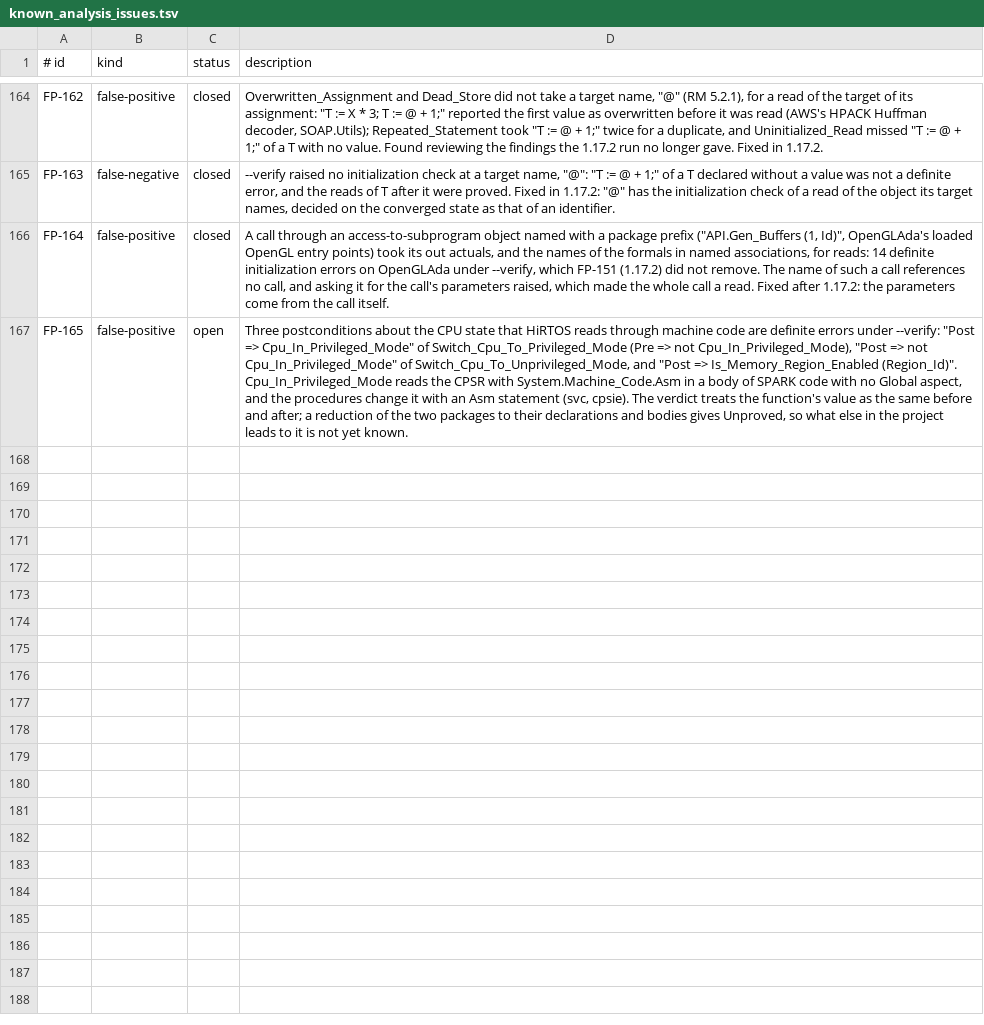
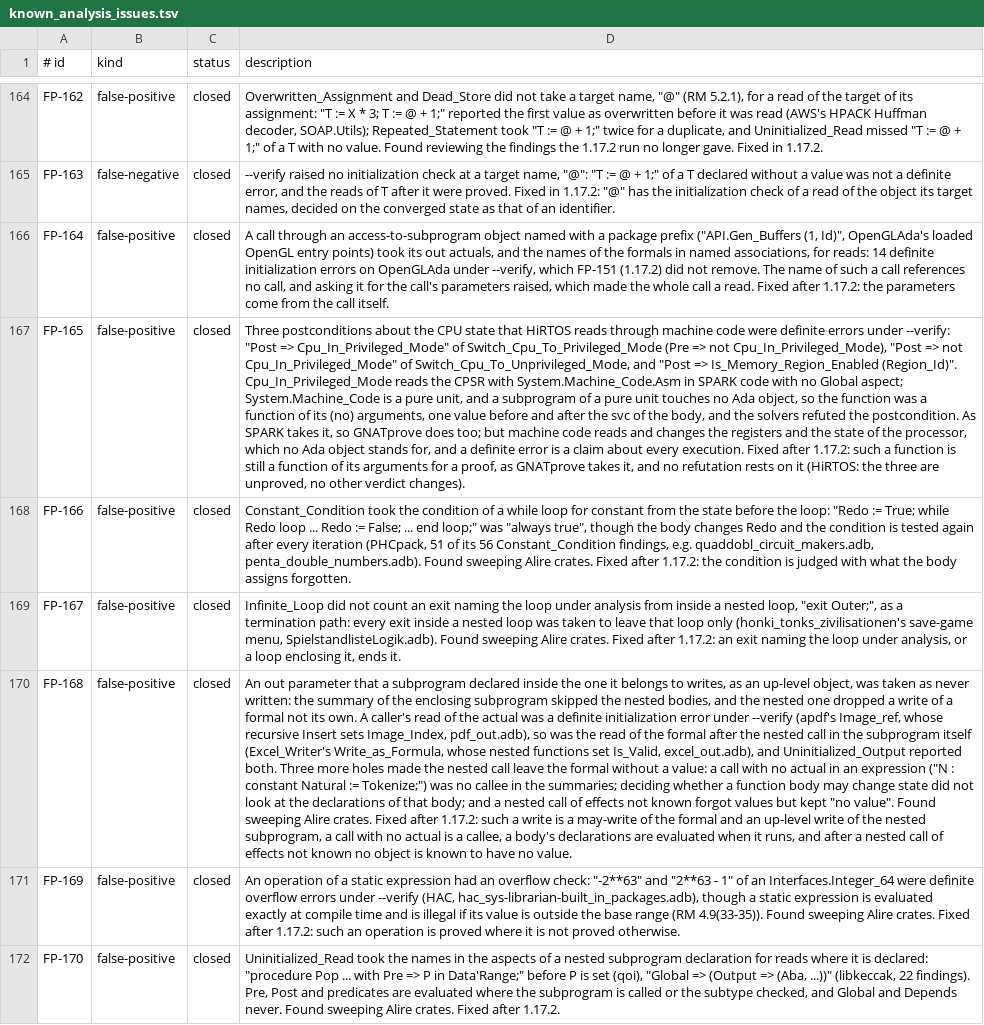
Before and after one commit to mmartign/AdaLang_Analyzer, a TSV file: quality/known_analysis_issues.tsv, drawn as a sheet; only a part is shown, gaps mark what is left out; the diff names each change by its address in the sheet, - before the commit and + after, or states it on an @@ line.

```diff
--- a/quality/known_analysis_issues.tsv
+++ b/quality/known_analysis_issues.tsv
-C167 (status): open
+C167 (status): closed
-D167 (description): …machine code are definite errors under --verify: "Post => Cpu_In_Privileged_Mode" of Switch_Cpu_To_Privileged_Mode (Pre => not Cpu_In_Privileged_Mode), "Post => not Cpu_In_Privileged_Mode" of Switch_Cpu_To_Unprivileged_Mode, and "Post => Is_Memory_Region_Enabled (Region_Id)". Cpu_In_Privileged_Mode reads the CPSR with System.Machine_Code.Asm in a body of SPARK code with no Global aspect, and the procedures change it with an Asm statement (svc, cpsie). The verdict treats the function's value as the same before and after; a reduction of the two packages to their declarations and bodies gives Unproved, so what else in the project leads to it is not yet known.
+D167 (description): …machine code were definite errors under --verify: "Post => Cpu_In_Privileged_Mode" of Switch_Cpu_To_Privileged_Mode (Pre => not Cpu_In_Privileged_Mode), "Post => not Cpu_In_Privileged_Mode" of Switch_Cpu_To_Unprivileged_Mode, and "Post => Is_Memory_Region_Enabled (Region_Id)". Cpu_In_Privileged_Mode reads the CPSR with System.Machine_Code.Asm in SPARK code with no Global aspect; System.Machine_Code is a pure unit, and a subprogram of a pure unit touches no Ada object, so the function was a function of its (no) arguments, one value before and after the svc of the body, and the solvers refuted the postcondition. As SPARK takes it, so GNATprove does too; but machine code reads and changes the registers and the state of the processor, which no Ada object stands for, and a definite error is a claim about every execution. Fixed after 1.17.2: such a function is still a function of its arguments for a proof, as GNATprove takes it, and no refutation rests on it (HiRTOS: the three are unproved, no other verdict changes).
+row 168: FP-166 | false-positive | closed | Constant_Condition took the condition of a while loop for constant from the state before the loop: "Redo := True; while Redo loop ... Redo := False; ... end loop;" was "always true", though the body changes Redo and the condition is tested again after every iteration (PHCpack, 51 of its 56 Constant_Condition findings, e.g. quaddobl_circuit_makers.adb, penta_double_numbers.adb). Found sweeping Alire crates. Fixed after 1.17.2: the condition is judged with what the body assigns forgotten.
+row 169: FP-167 | false-positive | closed | Infinite_Loop did not count an exit naming the loop under analysis from inside a nested loop, "exit Outer;", as a termination path: every exit inside a nested loop was taken to leave that loop only (honki_tonks_zivilisationen's save-game menu, SpielstandlisteLogik.adb). Found sweeping Alire crates. Fixed after 1.17.2: an exit naming the loop under analysis, or a loop enclosing it, ends it.
+row 170: FP-168 | false-positive | closed | An out parameter that a subprogram declared inside the one it belongs to writes, as an up-level object, was taken as never written: the summary of the enclosing subprogram skipped the nested bodies, and the nested one dropped a write of a formal not its own. A caller's read of the actual was a definite initialization error under --verify (apdf's Image_ref, whose recursive Insert sets Image_Index, pdf_out.adb), so was the read of the formal after the nested call in the subprogram itself (Excel_Writer's Write_as_Formula, whose nested functions set Is_Valid, excel_out.adb), and Uninitialized_Output reported both. Three more holes made the nested call leave the formal without a value: a call with no actual in an expression ("N : constant Natural := Tokenize;") was no callee in the summaries; deciding whether a function body may change state did not look at the declarations of that body; and a nested call of effects not known forgot values but kept "no value". Found sweeping Alire crates. Fixed after 1.17.2: such a write is a may-write of the formal and an up-level write of the nested subprogram, a call with no actual is a callee, a body's declarations are evaluated when it runs, and after a nested call of effects not known no object is known to have no value.
+row 171: FP-169 | false-positive | closed | An operation of a static expression had an overflow check: "-2**63" and "2**63 - 1" of an Interfaces.Integer_64 were definite overflow errors under --verify (HAC, hac_sys-librarian-built_in_packages.adb), though a static expression is evaluated exactly at compile time and is illegal if its value is outside the base range (RM 4.9(33-35)). Found sweeping Alire crates. Fixed after 1.17.2: such an operation is proved where it is not proved otherwise.
+row 172: FP-170 | false-positive | closed | Uninitialized_Read took the names in the aspects of a nested subprogram declaration for reads where it is declared: "procedure Pop ... with Pre => P in Data'Range;" before P is set (qoi), "Global => (Output => (Aba, ...))" (libkeccak, 22 findings). Pre, Post and predicates are evaluated where the subprogram is called or the subtype checked, and Global and Depends never. Found sweeping Alire crates. Fixed after 1.17.2.
```
Also changed, not shown: quality/precision_corpus.tsv, quality/proof_path_evidence.tsv, 22 other files.
